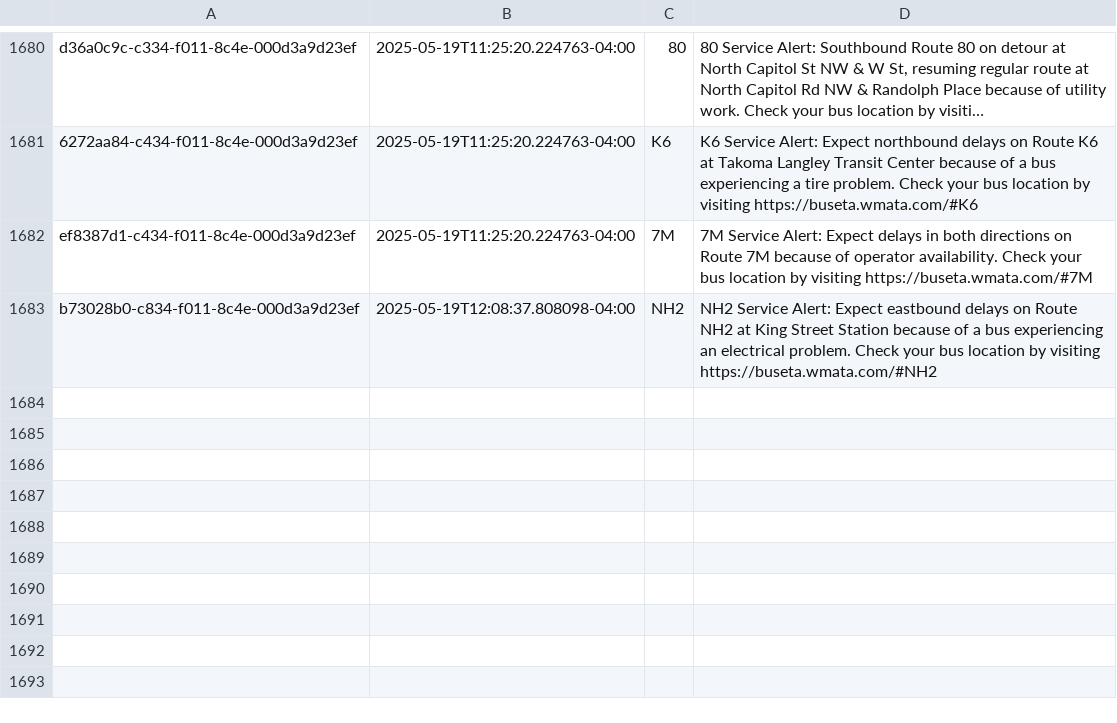
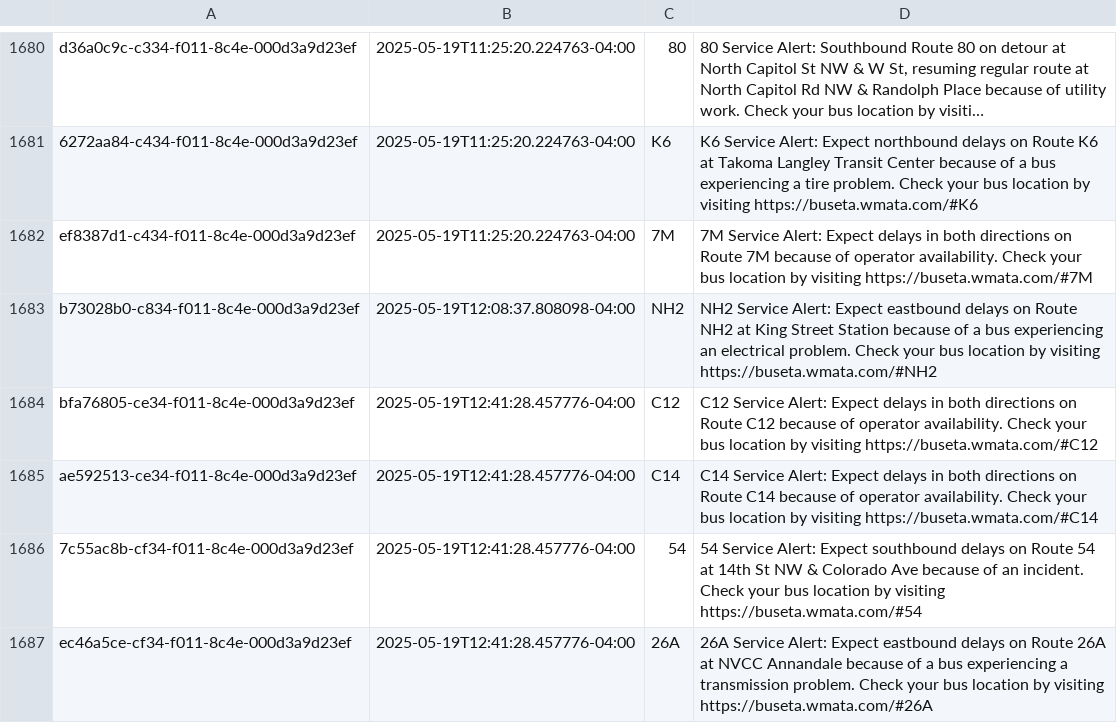
Before and after one commit to NewsAppsUMD/slack-bot-sandbox-kritisgh, a CSV file: alerts.csv, drawn as a sheet; only a part is shown, gaps mark what is left out; long unchanged cells end in ….

```diff
--- a/alerts.csv
+++ b/alerts.csv
@@ -1685 +1685,5 @@ ef8387d1-c434-f011-8c4e-000d3a9d23ef,2025-05-19T11:25:20.224763-04:00,7M,7M Serv
 b73028b0-c834-f011-8c4e-000d3a9d23ef,2025-05-19T12:08:37.808098-04:00,NH2,NH2 Service Alert: Expect eastbound delays on Route NH2 at King Street Station because of a bus experiencing an electrical problem. Check your bus location by visiting https://buseta.wmata.com/#NH2
+bfa76805-ce34-f011-8c4e-000d3a9d23ef,2025-05-19T12:41:28.457776-04:00,C12,C12 Service Alert: Expect delays in both directions on Route C12 because of operator availability. Check your bus location by visiting https://buseta.wmata.com/#C12
+ae592513-ce34-f011-8c4e-000d3a9d23ef,2025-05-19T12:41:28.457776-04:00,C14,C14 Service Alert: Expect delays in both directions on Route C14 because of operator availability. Check your bus location by visiting https://buseta.wmata.com/#C14
+7c55ac8b-cf34-f011-8c4e-000d3a9d23ef,2025-05-19T12:41:28.457776-04:00,54,54 Service Alert: Expect southbound delays on Route 54 at 14th St NW & Colorado Ave because of an incident. Check your bus location by visiting https://buseta.wmata.com/#54
+ec46a5ce-cf34-f011-8c4e-000d3a9d23ef,2025-05-19T12:41:28.457776-04:00,26A,26A Service Alert: Expect eastbound delays on Route 26A at NVCC Annandale because of a bus experiencing a transmission problem. Check your bus location by visiting https://buseta.wmata.com/#26A
```
